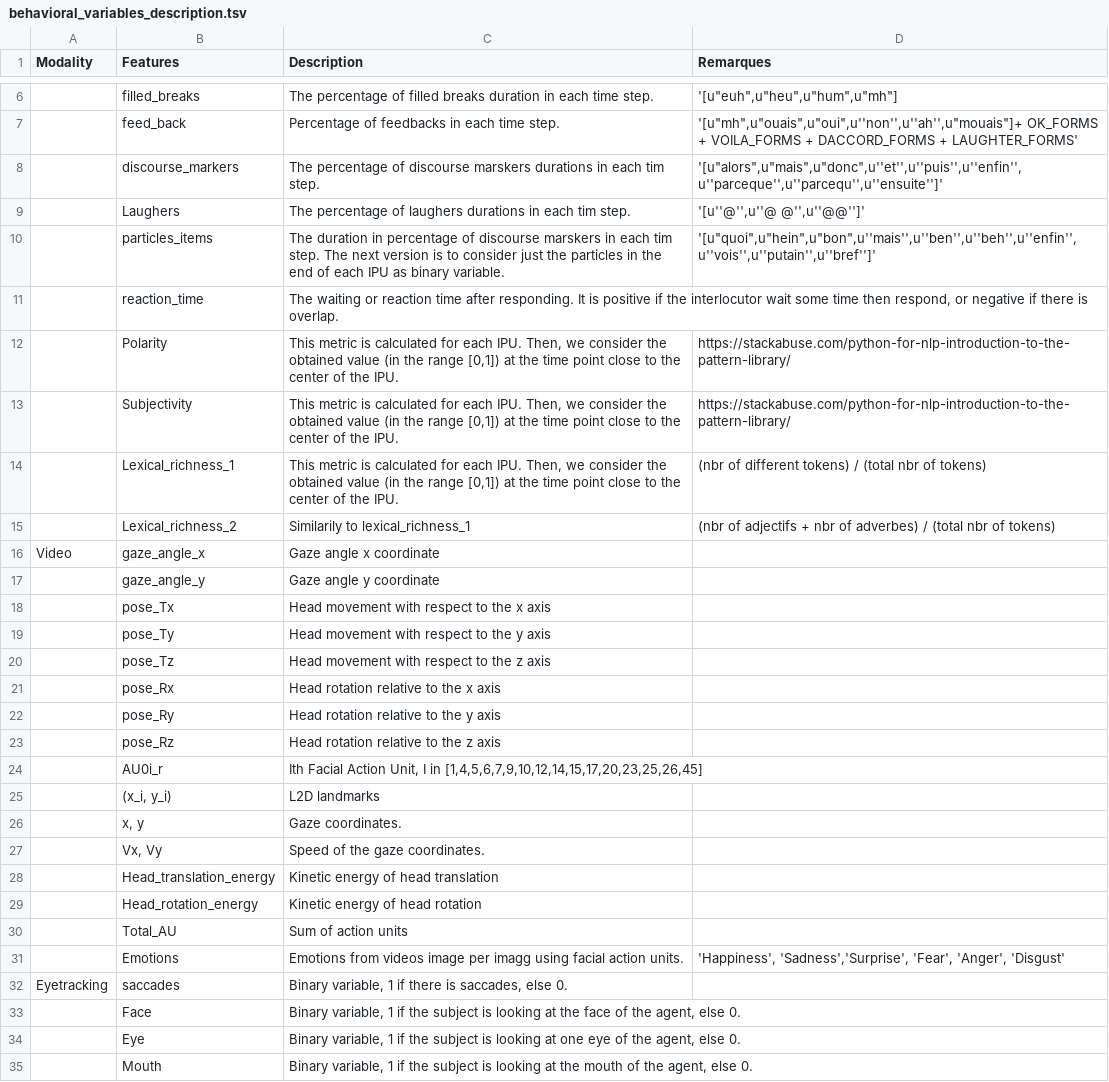
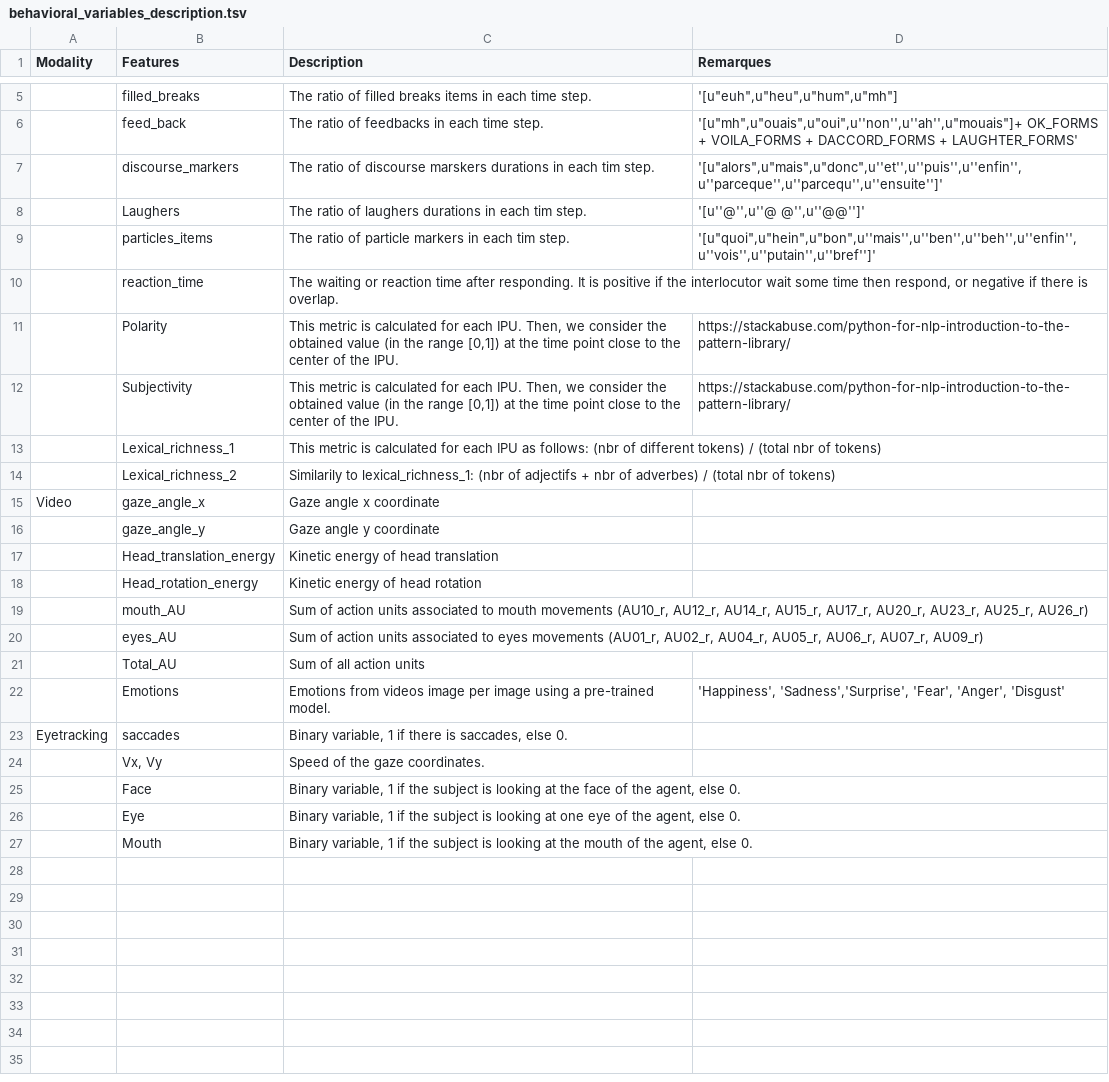
Before and after one commit to harel-coffee/NeuroTSConvers-auto, a TSV file: behavioral_variables_description.tsv, drawn as a sheet; only a part is shown, gaps mark what is left out; removed rows and columns are numbered as before the commit, all else as after; the diff covers the shown part only; the diff names each change by its address in the sheet, - before the commit and + after, or states it on an @@ line.

Commit message:
update features description

```diff
--- a/behavioral_variables_description.tsv
+++ b/behavioral_variables_description.tsv
-C5 (Description): The percentage of filled breaks duration in each…
+C5 (Description): The ratio of filled breaks items in each…
-C6 (Description): Percentage of feedbacks in each time step.
+C6 (Description): The ratio of feedbacks in each time step.
-C7 (Description): The percentage of discourse…
+C7 (Description): The ratio of discourse…
-C8 (Description): The percentage of laughers…
+C8 (Description): The ratio of laughers…
-C9 (Description): The duration in percentage of discourse marskers in each tim step. The next version is to consider just the particles in the end of each IPU as binary variable.
+C9 (Description): The ratio of particle markers in each tim step.
-C13 (Description): …for each IPU. Then, we consider the obtained value (in the range [0,1]) at the time point close to the center of the IPU.
+C13 (Description): …for each IPU as follows: (nbr of different tokens) / (total nbr of tokens)
-D13 (Remarques): (nbr of different tokens) / (total nbr of tokens)
+D13 (Remarques): (empty)
-C14 (Description): Similarily to lexical_richness_1
+C14 (Description): Similarily to lexical_richness_1: (nbr of adjectifs + nbr of adverbes) / (total nbr of tokens)
-D14 (Remarques): (nbr of adjectifs + nbr of adverbes) / (total nbr of tokens)
+D14 (Remarques): (empty)
-row 18:  | pose_Tx | Head movement with respect to the x axis
-row 19:  | pose_Ty | Head movement with respect to the y axis
-row 20:  | pose_Tz | Head movement with respect to the z axis
-row 21:  | pose_Rx | Head rotation relative to the x axis
-row 22:  | pose_Ry | Head rotation relative to the y axis
-row 23:  | pose_Rz | Head rotation relative to the z axis
-row 24:  | AU0i_r | Ith Facial Action Unit, I in [1,4,5,6,7,9,10,12,14,15,17,20,23,25,26,45]
-row 25:  | (x_i, y_i) | L2D landmarks
-row 26:  | x, y | Gaze coordinates.
+row 19:  | mouth_AU | Sum of action units associated to mouth movements (AU10_r, AU12_r, AU14_r, AU15_r, AU17_r, AU20_r, AU23_r, AU25_r, AU26_r)
+row 20:  | eyes_AU | Sum of action units associated to eyes movements (AU01_r, AU02_r, AU04_r, AU05_r, AU06_r, AU07_r, AU09_r)
-C21 (Description): Sum of action units
+C21 (Description): Sum of all action units
-C22 (Description): …image per imagg using facial action units.
+C22 (Description): …image per image using a pre-trained model.
@@ row 27 moved to row 24: Vx, Vy @@
```
Also changed, not shown: 1 added row, 2 removed rows and 3 edited cells elsewhere in this file.
